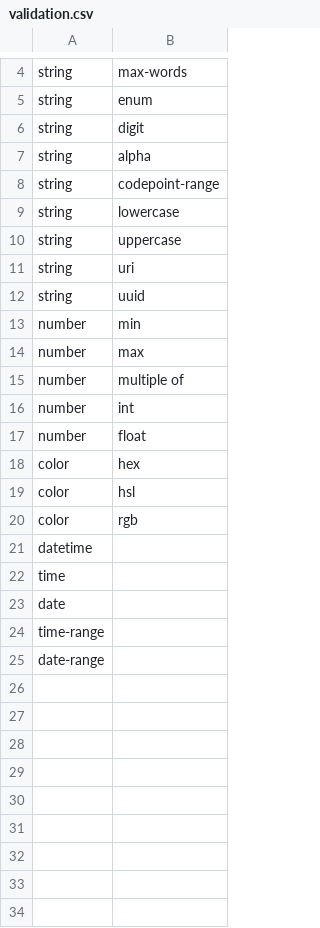
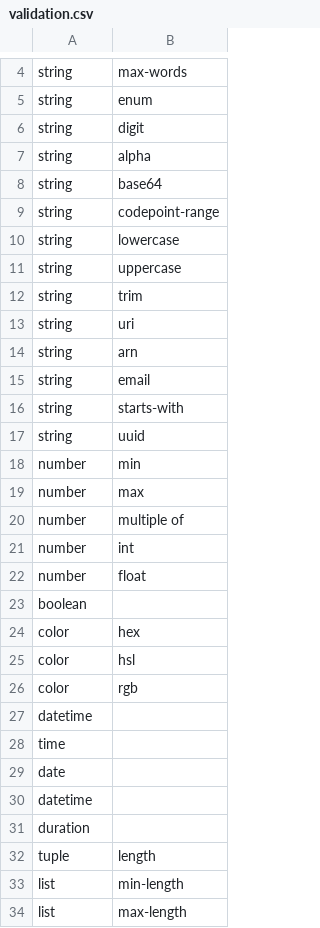
Before and after one commit to flarebyte/snake-knot-picker, a CSV file: doc/design-meta/examples/validation.csv, drawn as a sheet; only a part is shown, gaps mark what is left out.

Commit message:
Adds validation for  list and tuples

```diff
--- a/doc/design-meta/examples/validation.csv
+++ b/doc/design-meta/examples/validation.csv
@@ -7,2 +7,3 @@ string,digit,
 string,alpha,
+string,base64,
 string,codepoint-range,
@@ -10,3 +11,7 @@ string,lowercase,
 string,uppercase,
+string,trim,
 string,uri,
+string,arn,
+string,email,
+string,starts-with,
 string,uuid,
@@ -17,2 +22,3 @@ number,int,
 number,float,
+boolean,,
 color,hex,
@@ -23,3 +29,6 @@ time,,
 date,,
-time-range,,
-date-range,,
+datetime,,
+duration,,
+tuple,length,
+list,min-length,
+list,max-length,
```
